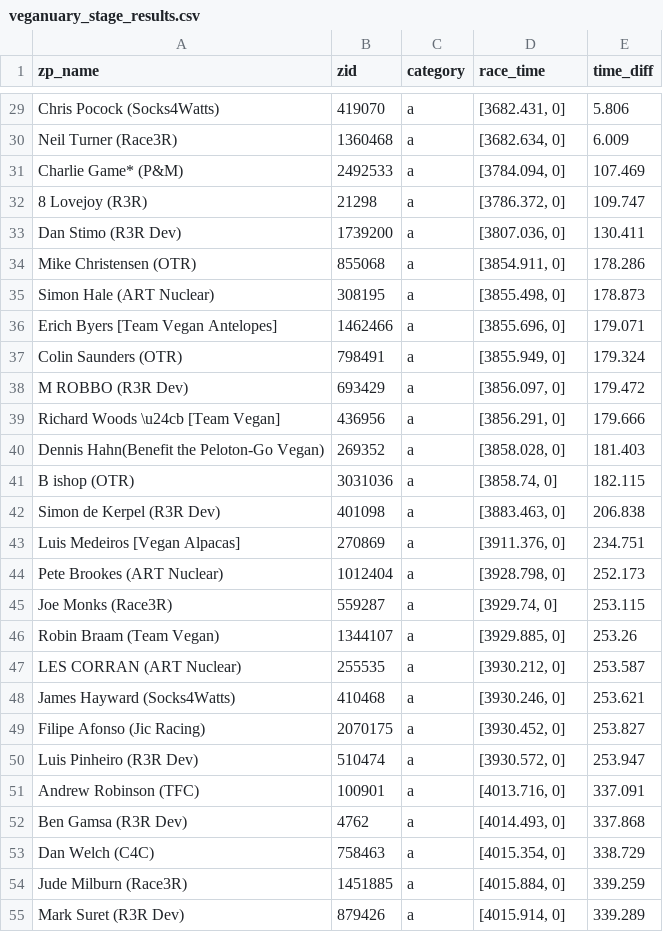
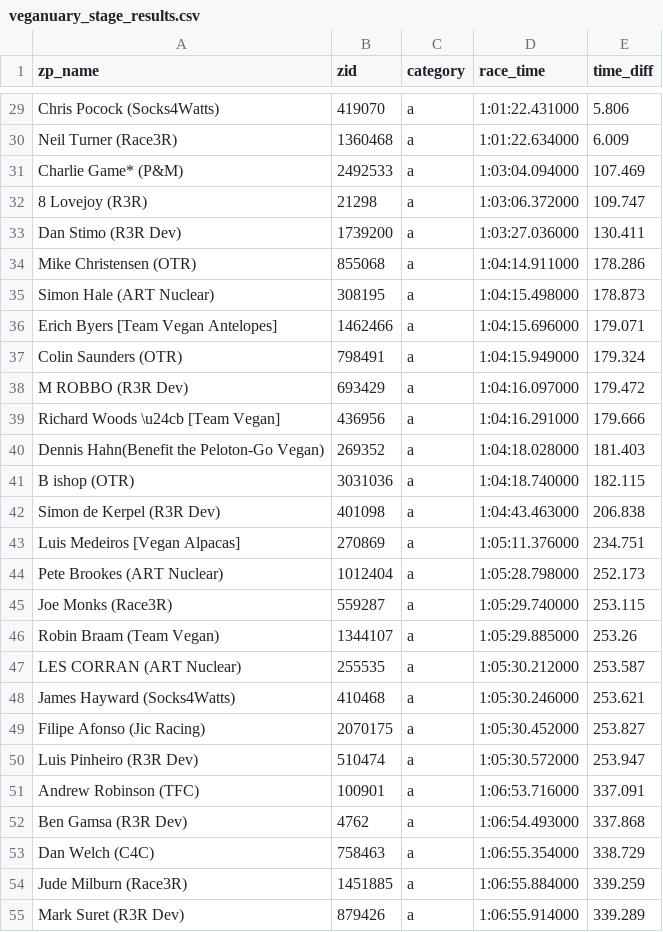
Before and after one commit to derekvmcintire/veganuary, a CSV file: veganuary_stage_results.csv, drawn as a sheet; only a part is shown, gaps mark what is left out; the diff covers the shown part only; the diff names each change by its address in the sheet, - before the commit and + after, or states it on an @@ line.

Commit message:
Convert race time from seconds to hour/min/sec

```diff
--- a/veganuary_stage_results.csv
+++ b/veganuary_stage_results.csv
-D29 (race_time): [3682.431, 0]
+D29 (race_time): 1:01:22.431000
-D30 (race_time): [3682.634, 0]
+D30 (race_time): 1:01:22.634000
-D31 (race_time): [3784.094, 0]
+D31 (race_time): 1:03:04.094000
-D32 (race_time): [3786.372, 0]
+D32 (race_time): 1:03:06.372000
-D33 (race_time): [3807.036, 0]
+D33 (race_time): 1:03:27.036000
-D34 (race_time): [3854.911, 0]
+D34 (race_time): 1:04:14.911000
-D35 (race_time): [3855.498, 0]
+D35 (race_time): 1:04:15.498000
-D36 (race_time): [3855.696, 0]
+D36 (race_time): 1:04:15.696000
-D37 (race_time): [3855.949, 0]
+D37 (race_time): 1:04:15.949000
-D38 (race_time): [3856.097, 0]
+D38 (race_time): 1:04:16.097000
-D39 (race_time): [3856.291, 0]
+D39 (race_time): 1:04:16.291000
-D40 (race_time): [3858.028, 0]
+D40 (race_time): 1:04:18.028000
-D41 (race_time): [3858.74, 0]
+D41 (race_time): 1:04:18.740000
-D42 (race_time): [3883.463, 0]
+D42 (race_time): 1:04:43.463000
-D43 (race_time): [3911.376, 0]
+D43 (race_time): 1:05:11.376000
-D44 (race_time): [3928.798, 0]
+D44 (race_time): 1:05:28.798000
-D45 (race_time): [3929.74, 0]
+D45 (race_time): 1:05:29.740000
-D46 (race_time): [3929.885, 0]
+D46 (race_time): 1:05:29.885000
-D47 (race_time): [3930.212, 0]
+D47 (race_time): 1:05:30.212000
-D48 (race_time): [3930.246, 0]
+D48 (race_time): 1:05:30.246000
-D49 (race_time): [3930.452, 0]
+D49 (race_time): 1:05:30.452000
-D50 (race_time): [3930.572, 0]
+D50 (race_time): 1:05:30.572000
-D51 (race_time): [4013.716, 0]
+D51 (race_time): 1:06:53.716000
-D52 (race_time): [4014.493, 0]
+D52 (race_time): 1:06:54.493000
-D53 (race_time): [4015.354, 0]
+D53 (race_time): 1:06:55.354000
-D54 (race_time): [4015.884, 0]
+D54 (race_time): 1:06:55.884000
-D55 (race_time): [4015.914, 0]
+D55 (race_time): 1:06:55.914000
```
Also changed, not shown: 37 edited cells elsewhere in this file, 1 other file.
